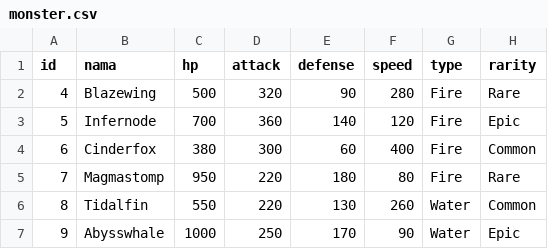
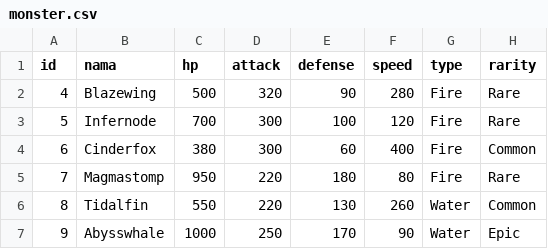
Before and after one commit to Braverns/PA-Sistem-Permainan-Monster-Battle-3-VS-3-Berbasis-Turn-Base, a CSV file: data/monster.csv, drawn as a sheet; only a part is shown.

Commit message:
rework UI and CONIO in update monster and skill

```diff
--- a/data/monster.csv
+++ b/data/monster.csv
@@ -2,3 +2,3 @@ id,nama,hp,attack,defense,speed,type,rarity
 4,Blazewing,500,320,90,280,Fire,Rare
-5,Infernode,700,360,140,120,Fire,Epic
+5,Infernode,700,300,100,120,Fire,Rare
 6,Cinderfox,380,300,60,400,Fire,Common
```
Also changed, not shown: 3 other files.
